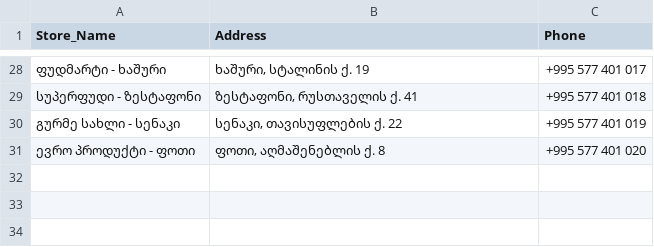
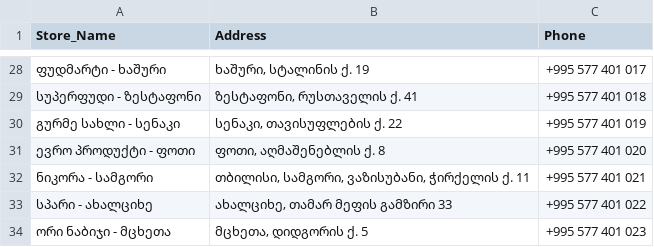
Before and after one commit to svanidzeamiko4-tech/smart--inventory-system, a CSV file: stores_directory.csv, drawn as a sheet; only a part is shown, gaps mark what is left out; the diff names each change by its address in the sheet, - before the commit and + after, or states it on an @@ line.

Commit message:
added market manager role, enhanced store filtering for market users, and updated inventory and user data files with new store entries

```diff
--- a/stores_directory.csv
+++ b/stores_directory.csv
+row 32: ნიკორა - სამგორი | თბილისი, სამგორი, ვაზისუბანი, ჭირქელის ქ. 11 | +995 577 401 021
+row 33: სპარი - ახალციხე | ახალციხე, თამარ მეფის გამზირი 33 | +995 577 401 022
+row 34: ორი ნაბიჯი - მცხეთა | მცხეთა, დიდგორის ქ. 5 | +995 577 401 023
```
Also changed, not shown: 2 other files.
